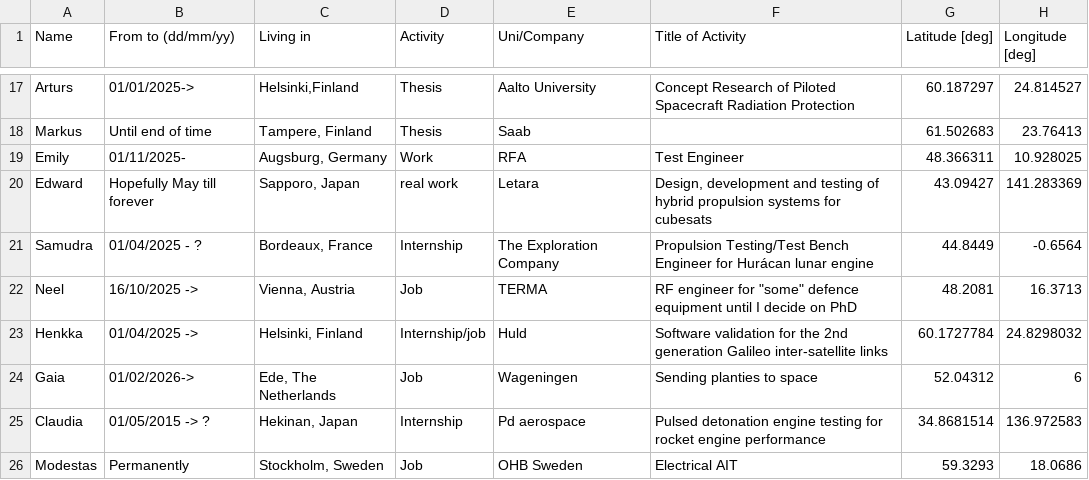
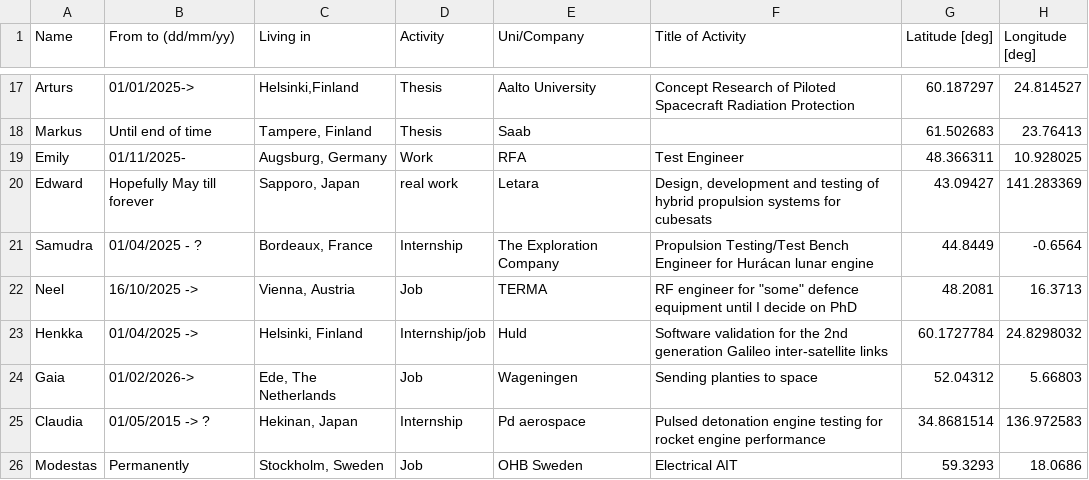
Before and after one commit to timholthuijsen/timholthuijsen.github.io, a CSV file: Source/WhereAreYou.csv, drawn as a sheet; only a part is shown, gaps mark what is left out.

```diff
--- a/Source/WhereAreYou.csv
+++ b/Source/WhereAreYou.csv
@@ -23,3 +23,3 @@ Neel,16/10/2025 ->,"Vienna, Austria",Job,TERMA,"RF engineer for ""some"" defence
 Henkka,01/04/2025 ->,"Helsinki, Finland",Internship/job,Huld,Software validation for the 2nd generation Galileo inter-satellite links,60.1727784,24.8298032
-Gaia,01/02/2026->,"Ede, The Netherlands",Job,Wageningen,Sending planties to space,52.04312,6
+Gaia,01/02/2026->,"Ede, The Netherlands",Job,Wageningen,Sending planties to space,52.04312,5.66803
 Claudia,01/05/2015 -> ?,"Hekinan, Japan",Internship,Pd aerospace,Pulsed detonation engine testing for rocket engine performance ,34.8681514,136.972583
```
Also changed, not shown: 1 other file.
